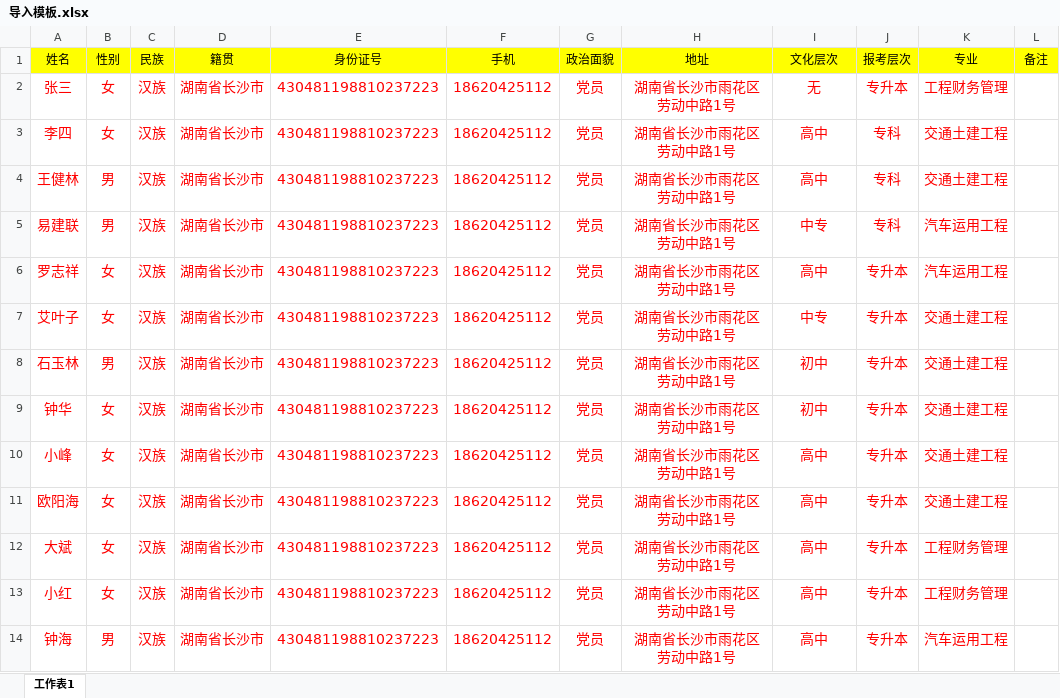
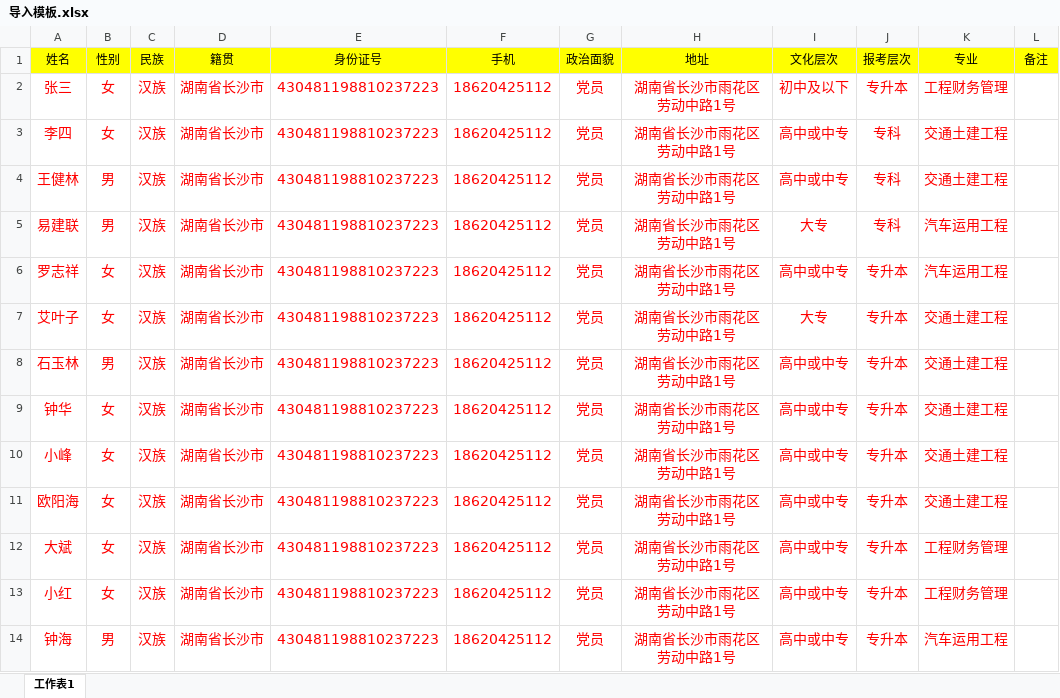
Before and after one commit to skyxioo/LgEducationPlatform, an Excel workbook: Lg.EducationPlatform.Web/Template/导入模板.xlsx, sheet 工作表1, drawn as a sheet; values as stored, in another font and other column widths than the file's, no borders; the diff names each change by its address in the sheet, - before the commit and + after, or states it on an @@ line.

```diff
--- a/Lg.EducationPlatform.Web/Template/导入模板.xlsx (sheet 工作表1)
+++ b/Lg.EducationPlatform.Web/Template/导入模板.xlsx (sheet 工作表1)
-I2 (文化层次): 无
+I2 (文化层次): 初中及以下
-I3:I4 (文化层次): 高中
+I3:I4 (文化层次): 高中或中专
-I5 (文化层次): 中专
+I5 (文化层次): 大专
-I6 (文化层次): 高中
+I6 (文化层次): 高中或中专
-I7 (文化层次): 中专
+I7 (文化层次): 大专
-I8:I9 (文化层次): 初中
+I8:I9 (文化层次): 高中或中专
-I10:I14 (文化层次): 高中
+I10:I14 (文化层次): 高中或中专
```
Also changed, not shown: 6 other files.
